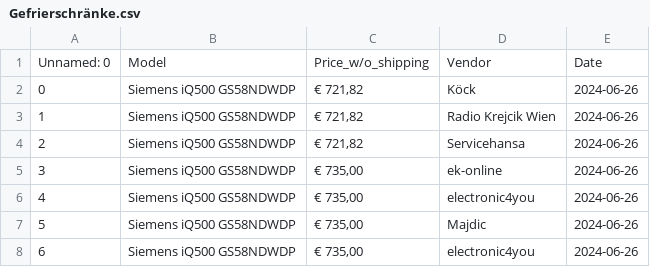
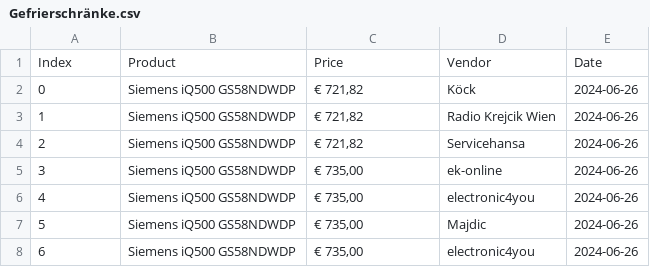
Before and after one commit to ValentinForster/RPM-Detection, a CSV file: Gefrierschränke/Gefrierschränke.csv, drawn as a sheet; only a part is shown; removed rows and columns are numbered as before the commit, all else as after; the diff names each change by its address in the sheet, - before the commit and + after, or states it on an @@ line.

Commit message:
Update Gefrierschränke.csv

```diff
--- a/Gefrierschränke/Gefrierschränke.csv
+++ b/Gefrierschränke/Gefrierschränke.csv
-row 1: Unnamed: 0 | Model | Price_w/o_shipping | Vendor | Date
+row 1: Index | Product | Price | Vendor | Date
```
